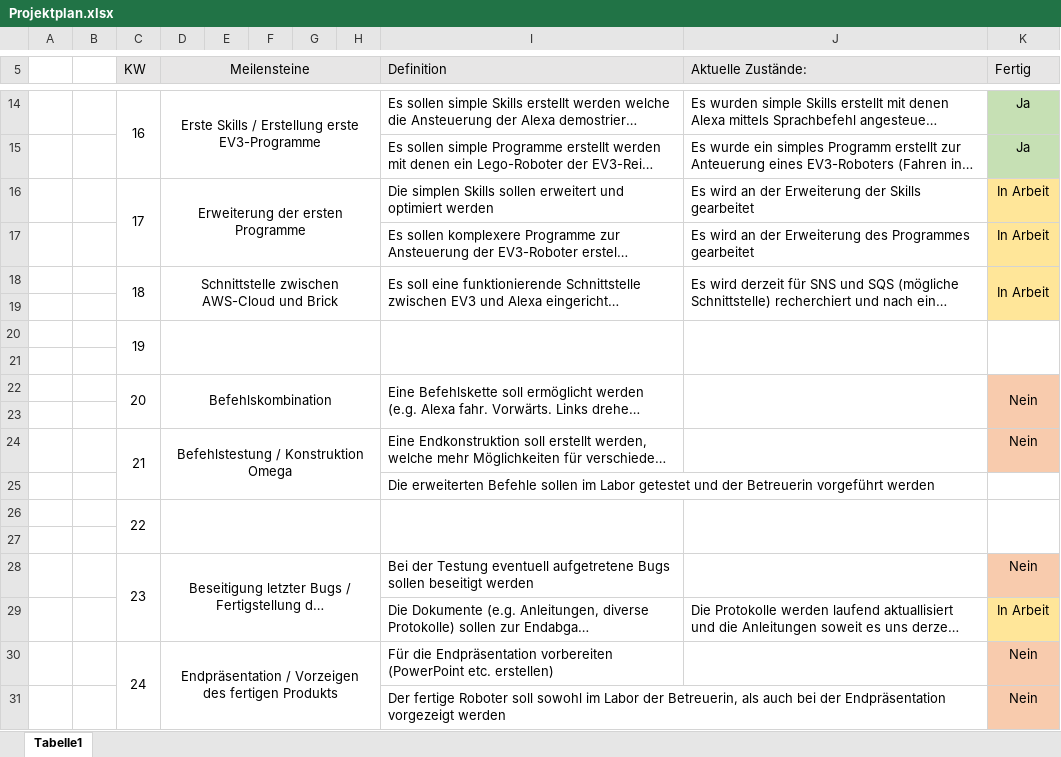
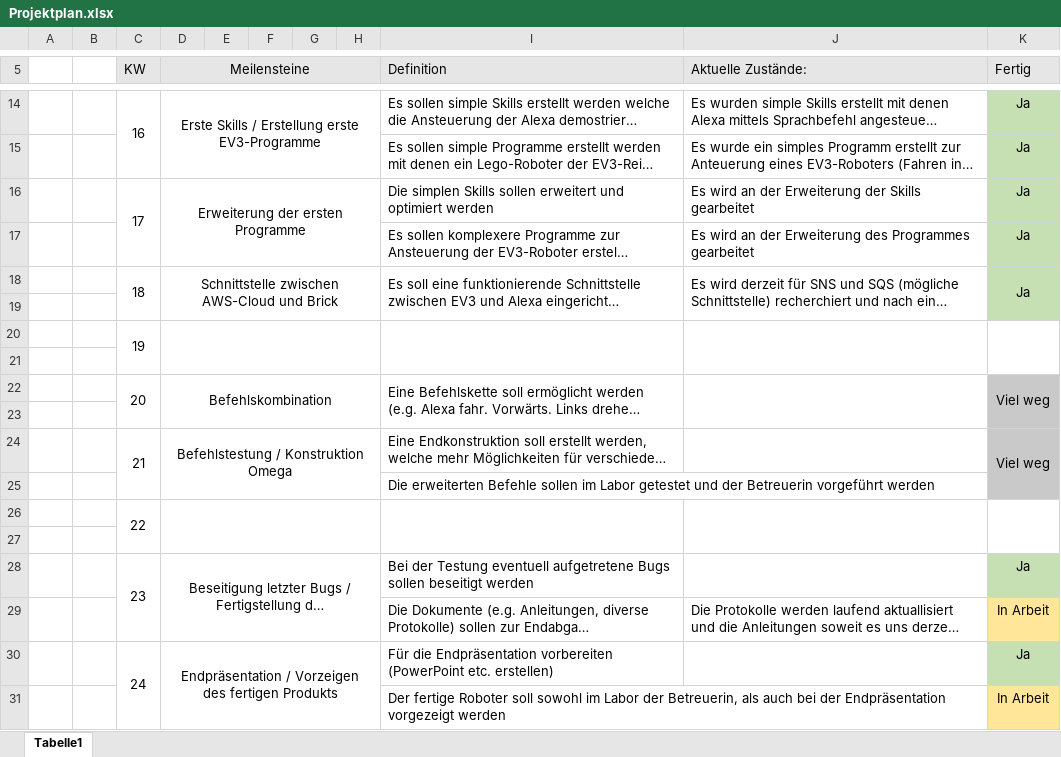
Before and after one commit to DavidDittmann/ITP-Alexa-Pen, an Excel workbook: Protokolle/Projektplan.xlsx, sheet Tabelle1, drawn as a sheet; only a part is shown, gaps mark what is left out; long unchanged cells end in …; values as stored, in another font and other column widths than the file's, no borders; the diff names each change by its address in the sheet, - before the commit and + after, or states it on an @@ line.

```diff
--- a/Protokolle/Projektplan.xlsx (sheet Tabelle1)
+++ b/Protokolle/Projektplan.xlsx (sheet Tabelle1)
-K16:K18 (Fertig): In Arbeit
+K16:K18 (Fertig): Ja
-K16:K19 fill: #FFE699
+K16:K19 fill: #C6E0B4
-K22 (Fertig): Nein
+K22 (Fertig): Viel weg
-K22:K24 fill: #F8CBAD
+K22:K24 fill: #C9C9C9
-K24 (Fertig): Nein
+K24 (Fertig): Viel weg
+K24:K25 merged
-K25 fill: none
+K25 fill: #C9C9C9
-K28 (Fertig): Nein
+K28 (Fertig): Ja
-K28 fill: #F8CBAD
+K28 fill: #C6E0B4
-K30 (Fertig): Nein
+K30 (Fertig): Ja
-K30 fill: #F8CBAD
+K30 fill: #C6E0B4
-K31 (Fertig): Nein
+K31 (Fertig): In Arbeit
-K31 fill: #F8CBAD
+K31 fill: #FFE699
```
Also changed, not shown: Protokolle/Stundentafel.xlsx, Protokolle/Zeitplan.xlsx, 3 other files.
